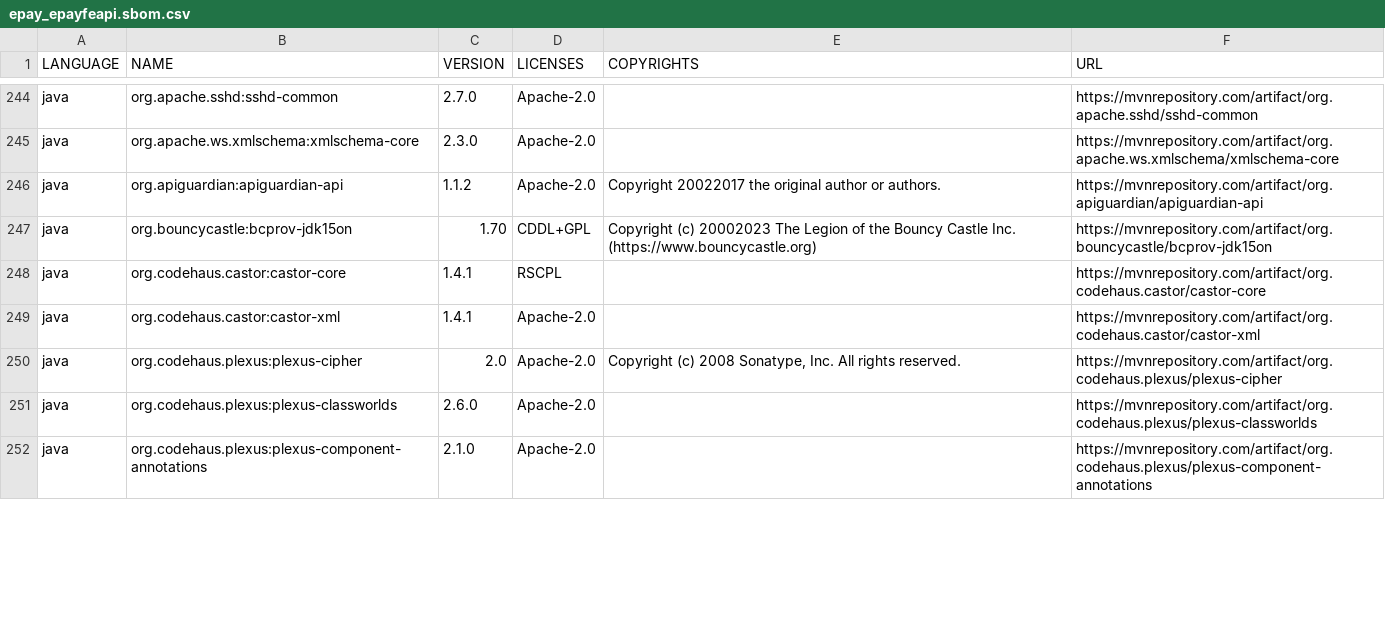
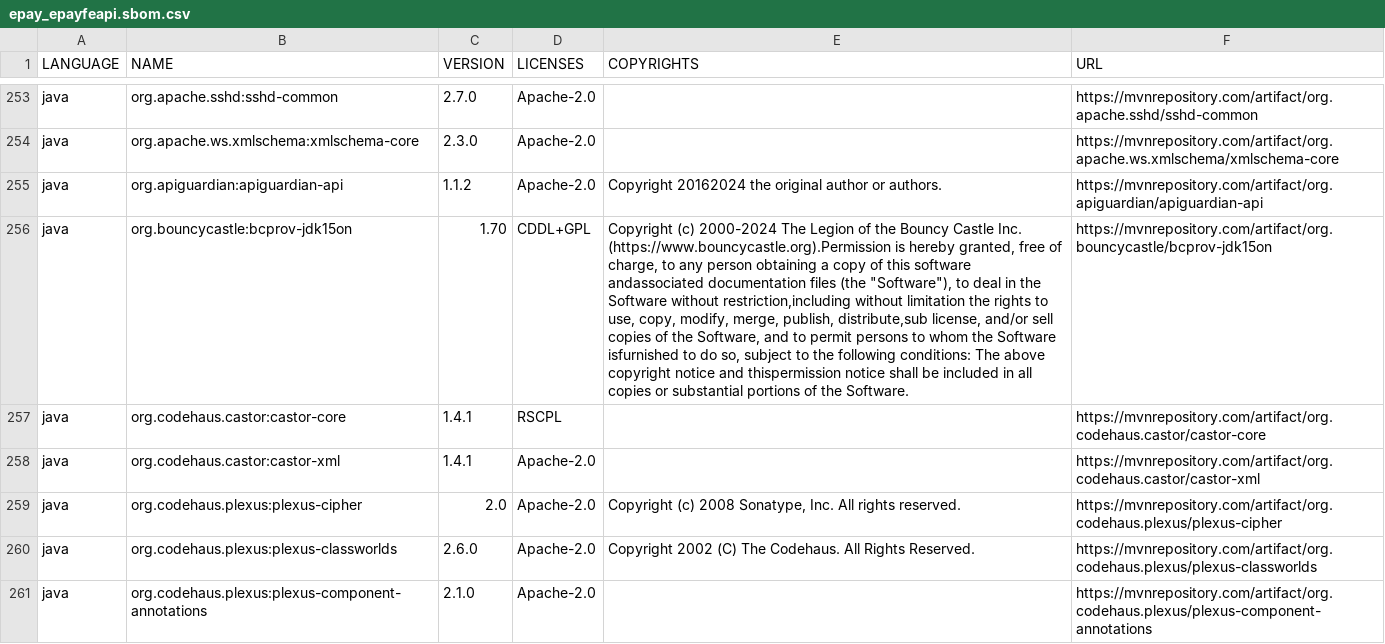
Before and after one commit to regione-piemonte/piemontepay, a CSV file: epay/epayfeapi/epay_epayfeapi.sbom.csv, drawn as a sheet; only a part is shown, gaps mark what is left out; addresses are those after the commit; the diff covers the shown part only; the diff names each change by its address in the sheet, - before the commit and + after, or states it on an @@ line.

```diff
--- a/epay/epayfeapi/epay_epayfeapi.sbom.csv
+++ b/epay/epayfeapi/epay_epayfeapi.sbom.csv
-E255 (COPYRIGHTS): Copyright 20022017 the original…
+E255 (COPYRIGHTS): Copyright 20162024 the original…
-E256 (COPYRIGHTS): Copyright (c) 20002023 The Legion of the Bouncy Castle Inc. (https://www.bouncycastle.org)
+E256 (COPYRIGHTS): Copyright (c) 2000-2024 The Legion of the Bouncy Castle Inc. (https://www.bouncycastle.org).Permission is hereby granted, free of charge, to any person obtaining a copy of this software andassociated documentation files (the "Software"), to deal in the Software without restriction,including without limitation the rights to use, copy, modify, merge, publish, distribute,sub license, and/or sell copies of the Software, and to permit persons to whom the Software isfurnished to do so, subject to the following conditions: The above copyright notice and thispermission notice shall be included in all copies or substantial portions of the Software.
-E260 (COPYRIGHTS): (empty)
+E260 (COPYRIGHTS): Copyright 2002 (C) The Codehaus. All Rights Reserved.
```
Also changed, not shown: 20 added rows, 1 removed row and 19 edited cells elsewhere in this file, 1 other file.
